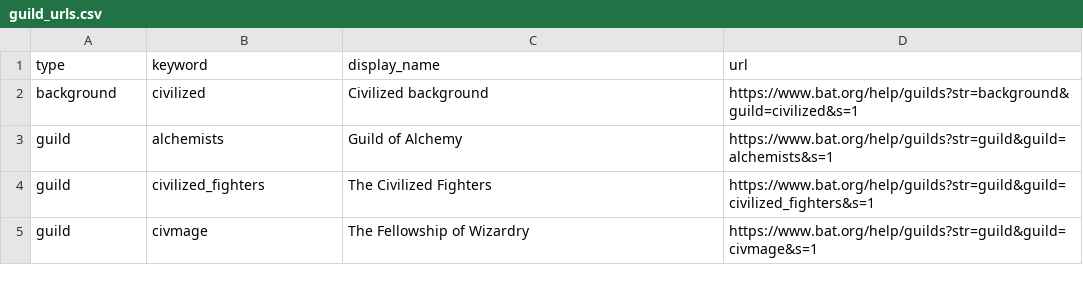
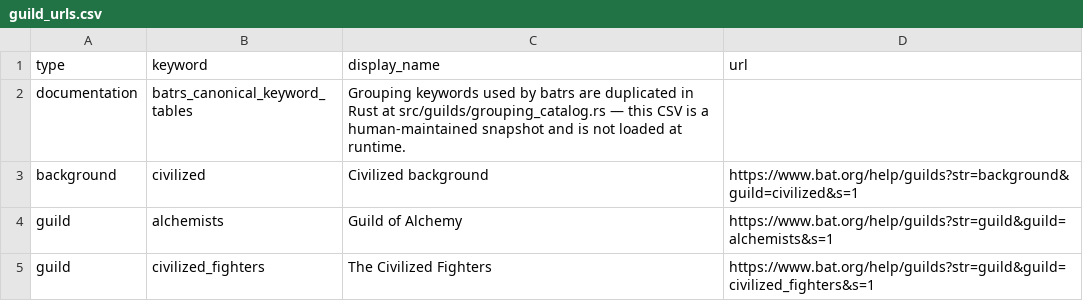
Before and after one commit to oaalto/batrs, a CSV file: tf/guild_urls.csv, drawn as a sheet; only a part is shown; the shorter side is filled out with more unchanged rows.

```diff
--- a/tf/guild_urls.csv
+++ b/tf/guild_urls.csv
@@ -1,2 +1,3 @@
 type,keyword,display_name,url
+documentation,batrs_canonical_keyword_tables,Grouping keywords used by batrs are duplicated in Rust at src/guilds/grouping_catalog.rs — this CSV is a human-maintained snapshot and is not loaded at runtime.,
 background,civilized,Civilized background,https://www.bat.org/help/guilds?str=background&guild=civilized&s=1
```
Also changed, not shown: 4 other files.
